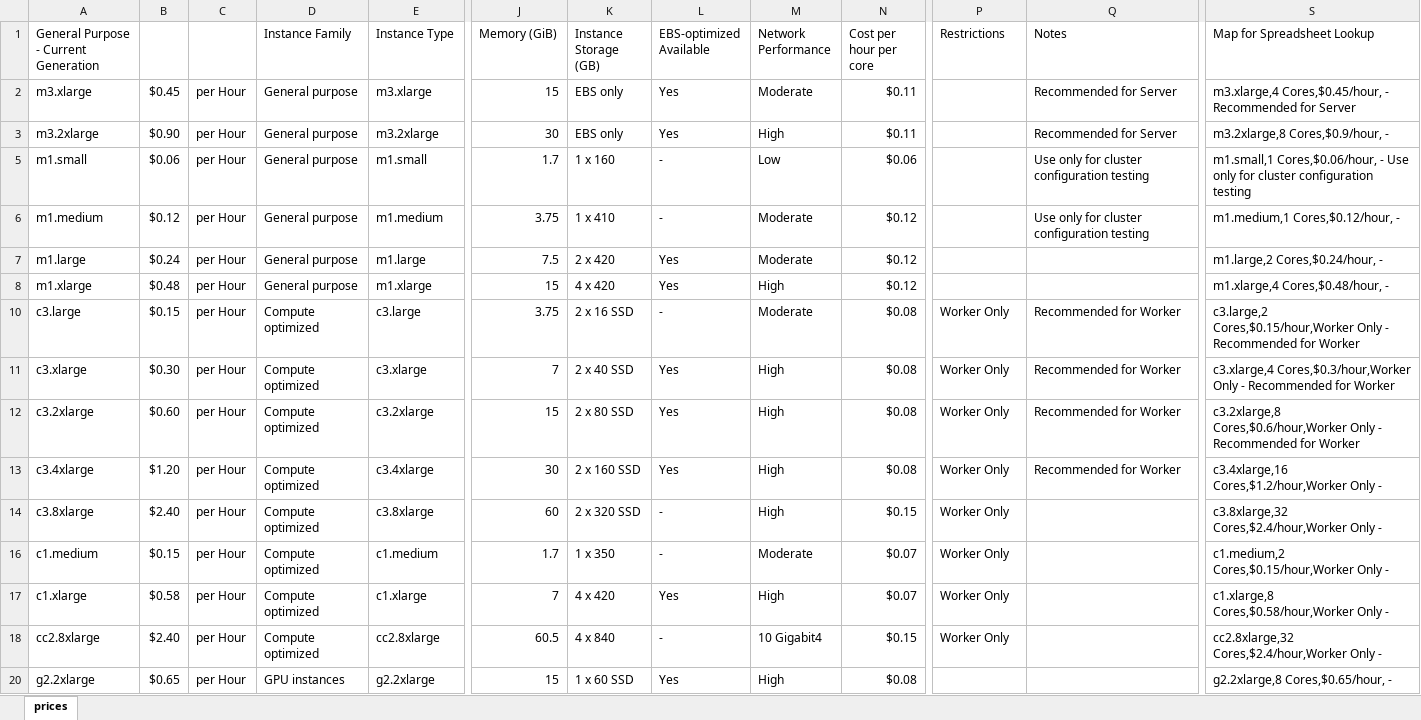
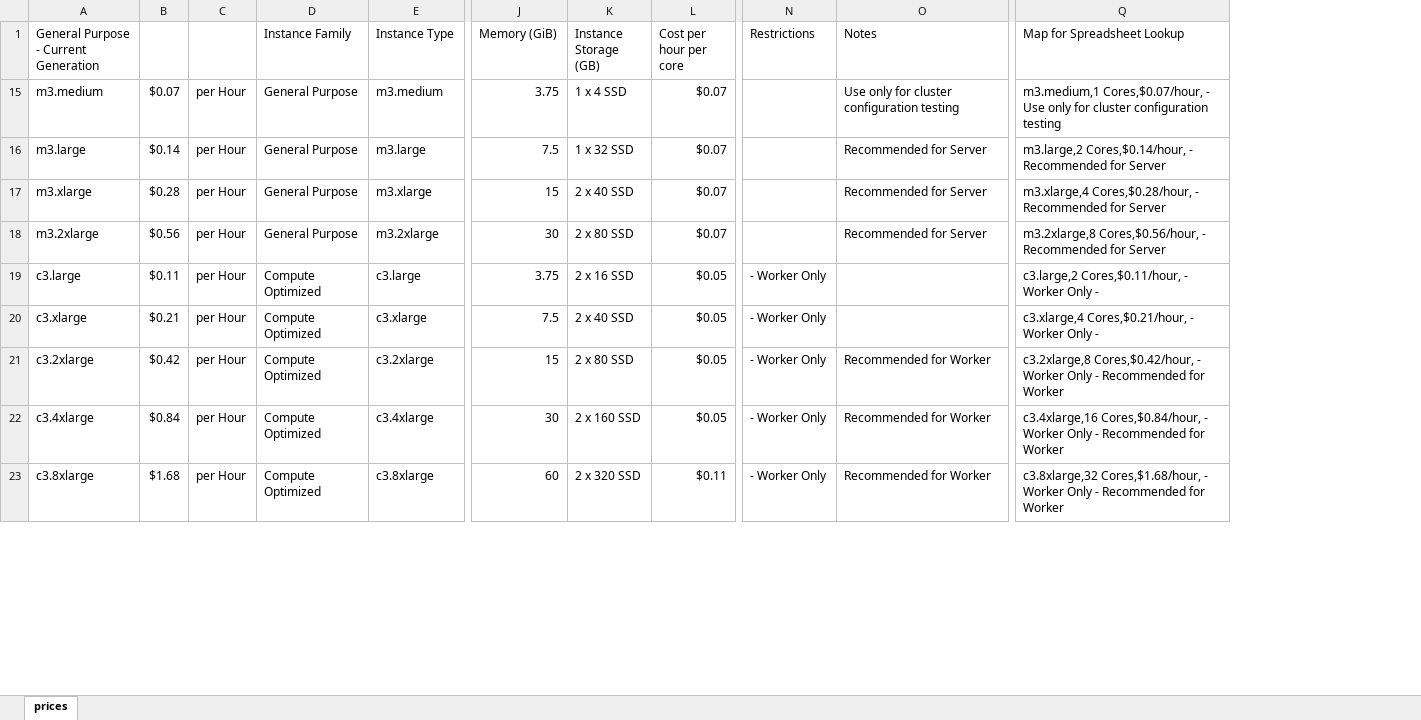
Before and after one commit to NREL/OpenStudio-aws-gem, an Excel workbook: doc/amazon_prices.xlsx, sheet prices, drawn as a sheet; only a part is shown, gaps mark what is left out; values as stored, in another font and other column widths than the file's, no cell formats; removed rows and columns are numbered as before the commit, all else as after; rows hold the shown columns only; the diff covers the shown part only; the diff names each change by its address in the sheet, - before the commit and + after, or states it on an @@ line.

Commit message:
update prices

```diff
--- a/doc/amazon_prices.xlsx (sheet prices)
+++ b/doc/amazon_prices.xlsx (sheet prices)
-column B, rows 2-3: $0.45 | $0.90; rows 10-14: $0.15 | $0.30 | $0.60 | $1.20 | $2.40
+column B, rows 17-23: $0.28 | $0.56 | $0.11 | $0.21 | $0.42 | $0.84 | $1.68
-column L (EBS-optimized Available), rows 2-3: Yes | Yes; rows 10-14: - | Yes | Yes | Yes | -
-column M (Network Performance), rows 2-3: Moderate | High; rows 10-14: Moderate | High | High | High | High
+row 15: m3.medium | $0.07 | per Hour | General Purpose | m3.medium | 3.75 | 1 x 4 SSD | $0.07 |  | Use only for cluster configuration testing | m3.medium,1 Cores,$0.07/hour, - Use only for cluster configuration testing
+row 16: m3.large | $0.14 | per Hour | General Purpose | m3.large | 7.5 | 1 x 32 SSD | $0.07 |  | Recommended for Server | m3.large,2 Cores,$0.14/hour, - Recommended for Server
-D17:D18 (Instance Family): General purpose
+D17:D18 (Instance Family): General Purpose
-K17 (Instance Storage (GB)): EBS only
+K17 (Instance Storage (GB)): 2 x 40 SSD
-L17:L18 (Cost per hour per core): $0.11
+L17:L18 (Cost per hour per core): $0.07
-Q17 (Map for Spreadsheet Lookup): m3.xlarge,4 Cores,$0.45/hour, - Recommended…
+Q17 (Map for Spreadsheet Lookup): m3.xlarge,4 Cores,$0.28/hour, - Recommended…
-K18 (Instance Storage (GB)): EBS only
+K18 (Instance Storage (GB)): 2 x 80 SSD
-Q18 (Map for Spreadsheet Lookup): m3.2xlarge,8 Cores,$0.9/hour, -
+Q18 (Map for Spreadsheet Lookup): m3.2xlarge,8 Cores,$0.56/hour, - Recommended for Server
-row 5: m1.small | $0.06 | per Hour | General purpose | m1.small | 1.7 | 1 x 160 | - | Low | $0.06 |  | Use only for cluster configuration testing | m1.small,1 Cores,$0.06/hour, - Use only for cluster configuration testing
-row 6: m1.medium | $0.12 | per Hour | General purpose | m1.medium | 3.75 | 1 x 410 | - | Moderate | $0.12 |  | Use only for cluster configuration testing | m1.medium,1 Cores,$0.12/hour, -
-row 7: m1.large | $0.24 | per Hour | General purpose | m1.large | 7.5 | 2 x 420 | Yes | Moderate | $0.12 |  |  | m1.large,2 Cores,$0.24/hour, -
-row 8: m1.xlarge | $0.48 | per Hour | General purpose | m1.xlarge | 15 | 4 x 420 | Yes | High | $0.12 |  |  | m1.xlarge,4 Cores,$0.48/hour, -
-D19:D23 (Instance Family): Compute optimized
+D19:D23 (Instance Family): Compute Optimized
-L19:L22 (Cost per hour per core): $0.08
+L19:L22 (Cost per hour per core): $0.05
-N19:N23 (Restrictions): Worker Only
+N19:N23 (Restrictions): - Worker Only
-O19:O20 (Notes): Recommended for Worker
+O19:O20 (Notes): (empty)
-Q19 (Map for Spreadsheet Lookup): c3.large,2 Cores,$0.15/hour,Worker Only - Recommended for Worker
+Q19 (Map for Spreadsheet Lookup): c3.large,2 Cores,$0.11/hour, - Worker Only -
-J20 (Memory (GiB)): 7
+J20 (Memory (GiB)): 7.5
-Q20 (Map for Spreadsheet Lookup): c3.xlarge,4 Cores,$0.3/hour,Worker Only - Recommended for Worker
+Q20 (Map for Spreadsheet Lookup): c3.xlarge,4 Cores,$0.21/hour, - Worker Only -
-Q21 (Map for Spreadsheet Lookup): c3.2xlarge,8 Cores,$0.6/hour,Worker Only -…
+Q21 (Map for Spreadsheet Lookup): c3.2xlarge,8 Cores,$0.42/hour, - Worker Only -…
-Q22 (Map for Spreadsheet Lookup): c3.4xlarge,16 Cores,$1.2/hour,Worker Only -
+Q22 (Map for Spreadsheet Lookup): c3.4xlarge,16 Cores,$0.84/hour, - Worker Only - Recommended for Worker
-L23 (Cost per hour per core): $0.15
+L23 (Cost per hour per core): $0.11
-O23 (Notes): (empty)
+O23 (Notes): Recommended for Worker
-Q23 (Map for Spreadsheet Lookup): c3.8xlarge,32 Cores,$2.4/hour,Worker Only -
+Q23 (Map for Spreadsheet Lookup): c3.8xlarge,32 Cores,$1.68/hour, - Worker Only - Recommended for Worker
-row 16: c1.medium | $0.15 | per Hour | Compute optimized | c1.medium | 1.7 | 1 x 350 | - | Moderate | $0.07 | Worker Only |  | c1.medium,2 Cores,$0.15/hour,Worker Only -
-row 17: c1.xlarge | $0.58 | per Hour | Compute optimized | c1.xlarge | 7 | 4 x 420 | Yes | High | $0.07 | Worker Only |  | c1.xlarge,8 Cores,$0.58/hour,Worker Only -
-row 18: cc2.8xlarge | $2.40 | per Hour | Compute optimized | cc2.8xlarge | 60.5 | 4 x 840 | - | 10 Gigabit4 | $0.15 | Worker Only |  | cc2.8xlarge,32 Cores,$2.4/hour,Worker Only -
-row 20: g2.2xlarge | $0.65 | per Hour | GPU instances | g2.2xlarge | 15 | 1 x 60 SSD | Yes | High | $0.08 |  |  | g2.2xlarge,8 Cores,$0.65/hour, -
```
Also changed, not shown: 2 added rows, 4 removed rows and 37 edited cells elsewhere in this sheet, cell formats, formulas that keep their value, 3 other files.
